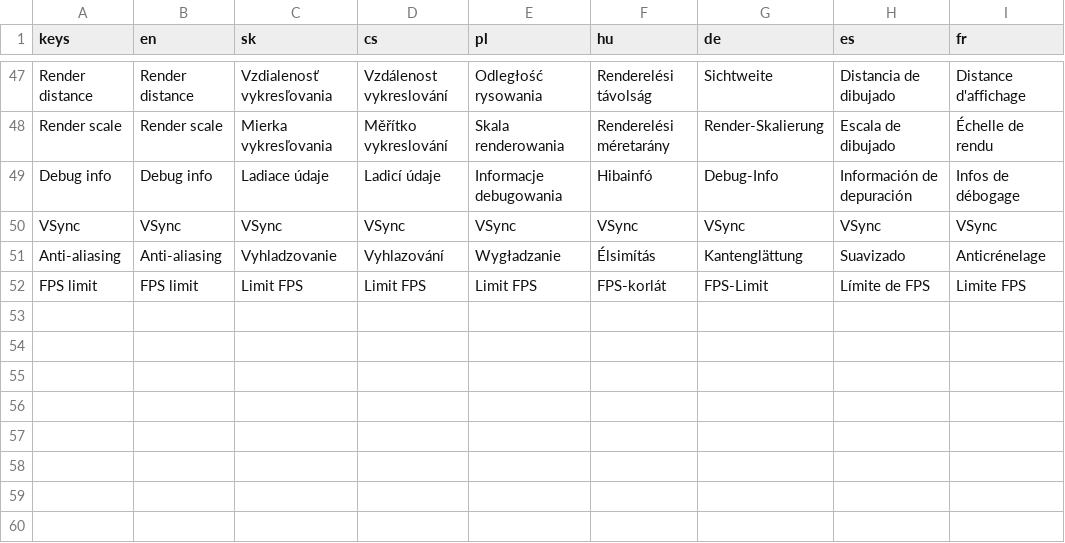
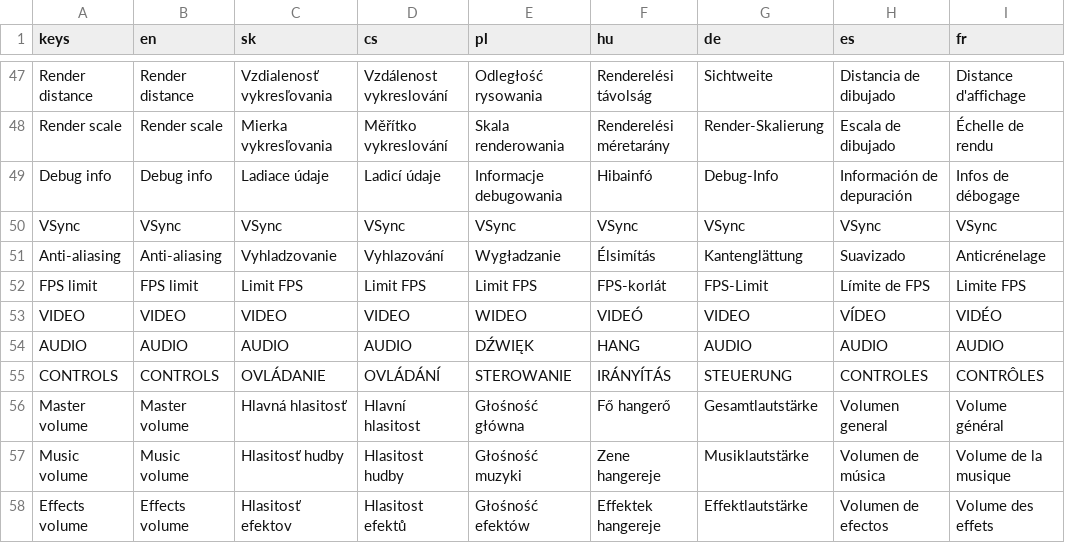
Before and after one commit to Matko802/shreksim, a CSV file: assets/loc/translations.csv, drawn as a sheet; only a part is shown, gaps mark what is left out; the diff names each change by its address in the sheet, - before the commit and + after, or states it on an @@ line.

Commit message:
v1.4.32: Tab look-behind, tabbed settings, volume controls

```diff
--- a/assets/loc/translations.csv
+++ b/assets/loc/translations.csv
+row 53: VIDEO | VIDEO | VIDEO | VIDEO | WIDEO | VIDEÓ | VIDEO | VÍDEO | VIDÉO
+row 54: AUDIO | AUDIO | AUDIO | AUDIO | DŹWIĘK | HANG | AUDIO | AUDIO | AUDIO
+row 55: CONTROLS | CONTROLS | OVLÁDANIE | OVLÁDÁNÍ | STEROWANIE | IRÁNYÍTÁS | STEUERUNG | CONTROLES | CONTRÔLES
+row 56: Master volume | Master volume | Hlavná hlasitosť | Hlavní hlasitost | Głośność główna | Fő hangerő | Gesamtlautstärke | Volumen general | Volume général
+row 57: Music volume | Music volume | Hlasitosť hudby | Hlasitost hudby | Głośność muzyki | Zene hangereje | Musiklautstärke | Volumen de música | Volume de la musique
+row 58: Effects volume | Effects volume | Hlasitosť efektov | Hlasitost efektů | Głośność efektów | Effektek hangereje | Effektlautstärke | Volumen de efectos | Volume des effets
```
Also changed, not shown: 20 other files.
